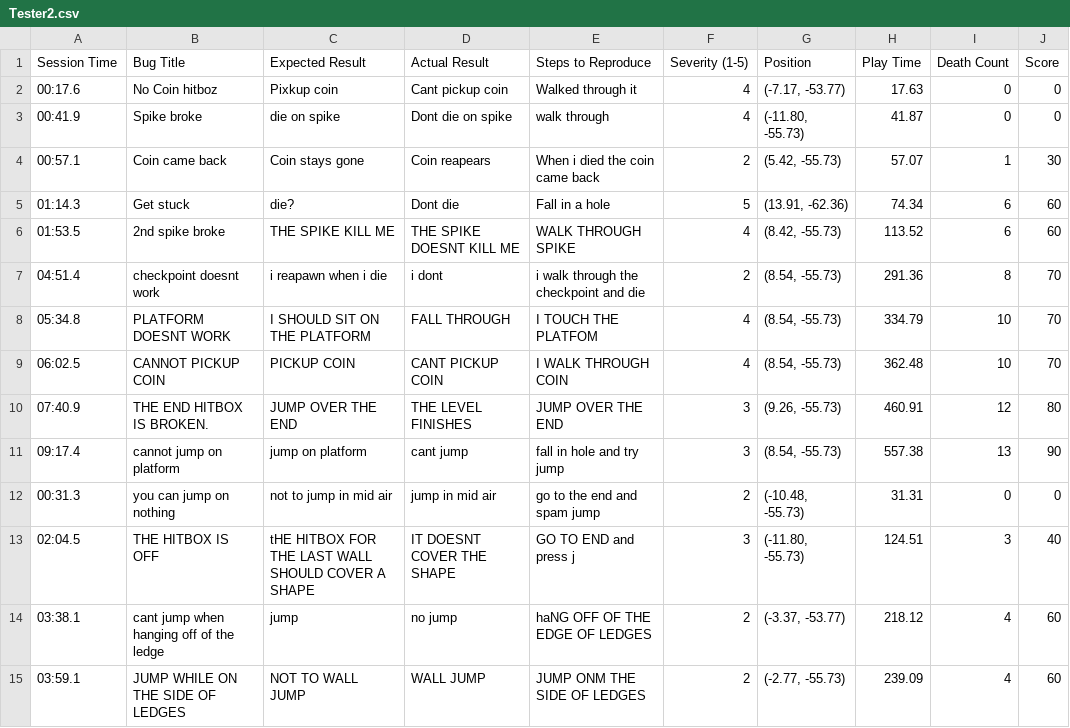
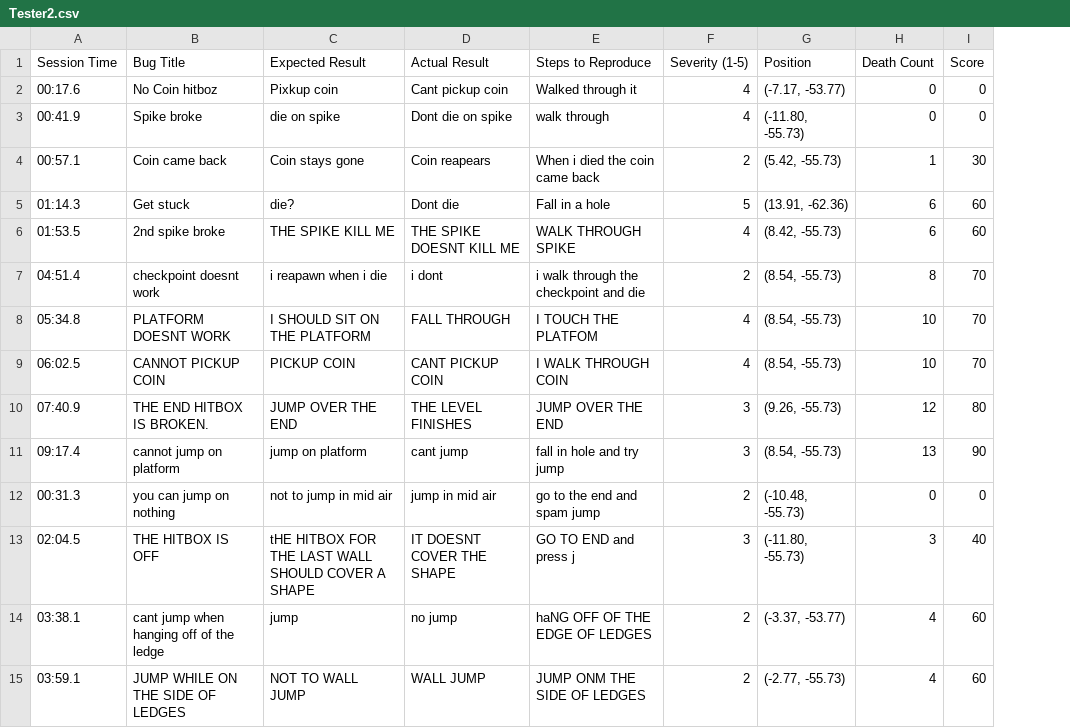
Before and after one commit to nairne1/QA, a CSV file: Assets/BugReports/Tester2.csv, drawn as a sheet; the diff names each change by its address in the sheet, - before the commit and + after, or states it on an @@ line.

Commit message:
fixed redundant fieldin reports

```diff
--- a/Assets/BugReports/Tester2.csv
+++ b/Assets/BugReports/Tester2.csv
-column H (Play Time), rows 2-15: 17.63 | 41.87 | 57.07 | 74.34 | 113.52 | 291.36 | 334.79 | 362.48 | 460.91 | 557.38 | 31.31 | 124.51 | 218.12 | 239.09
```
Also changed, not shown: Assets/BugReports/Tester3.csv, Assets/BugReports/Tester4.csv, 4 other files.
